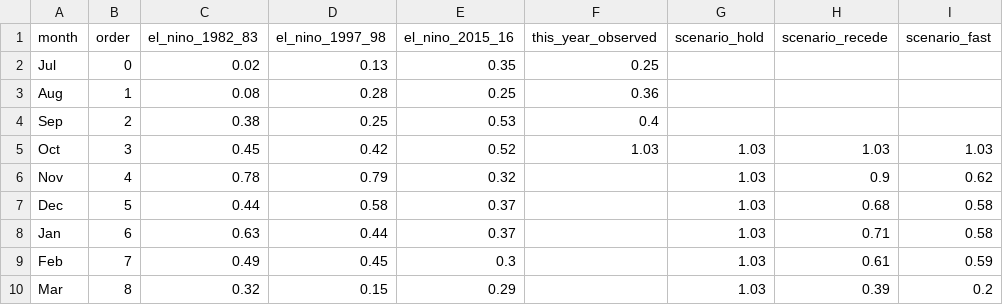
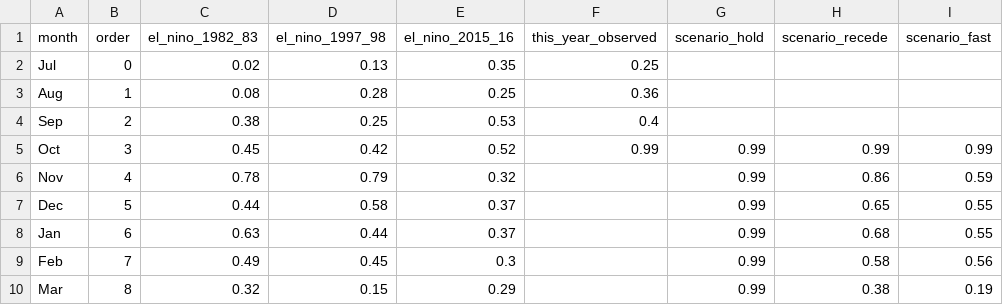
Before and after one commit to kevinkeet/frontpage, a CSV file: capitola/data/kelvin_paths.csv, drawn as a sheet.

```diff
--- a/capitola/data/kelvin_paths.csv
+++ b/capitola/data/kelvin_paths.csv
@@ -4,7 +4,7 @@ Aug,1,0.08,0.28,0.25,0.36,,,
 Sep,2,0.38,0.25,0.53,0.4,,,
-Oct,3,0.45,0.42,0.52,1.03,1.03,1.03,1.03
-Nov,4,0.78,0.79,0.32,,1.03,0.9,0.62
-Dec,5,0.44,0.58,0.37,,1.03,0.68,0.58
-Jan,6,0.63,0.44,0.37,,1.03,0.71,0.58
-Feb,7,0.49,0.45,0.3,,1.03,0.61,0.59
-Mar,8,0.32,0.15,0.29,,1.03,0.39,0.2
+Oct,3,0.45,0.42,0.52,0.99,0.99,0.99,0.99
+Nov,4,0.78,0.79,0.32,,0.99,0.86,0.59
+Dec,5,0.44,0.58,0.37,,0.99,0.65,0.55
+Jan,6,0.63,0.44,0.37,,0.99,0.68,0.55
+Feb,7,0.49,0.45,0.3,,0.99,0.58,0.56
+Mar,8,0.32,0.15,0.29,,0.99,0.38,0.19
```
Also changed, not shown: capitola/data/offsets.csv, capitola/data/outlook_daily.csv, 1 other file.
